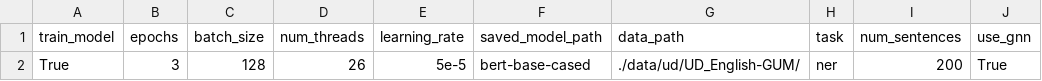
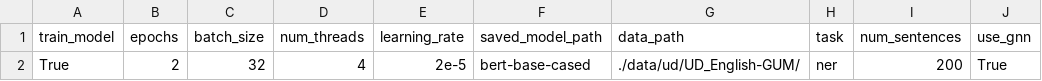
Before and after one commit to shrdlu-whs/syngnn, a CSV file: config/develop.csv, drawn as a sheet; only a part is shown; the diff names each change by its address in the sheet, - before the commit and + after, or states it on an @@ line.

Commit message:
changed batch calc

```diff
--- a/config/develop.csv
+++ b/config/develop.csv
-B2 (epochs): 3
+B2 (epochs): 2
-C2 (batch_size): 128
+C2 (batch_size): 32
-D2 (num_threads): 26
+D2 (num_threads): 4
-E2 (learning_rate): 5e-5
+E2 (learning_rate): 2e-5
```
Also changed, not shown: 3 other files.
